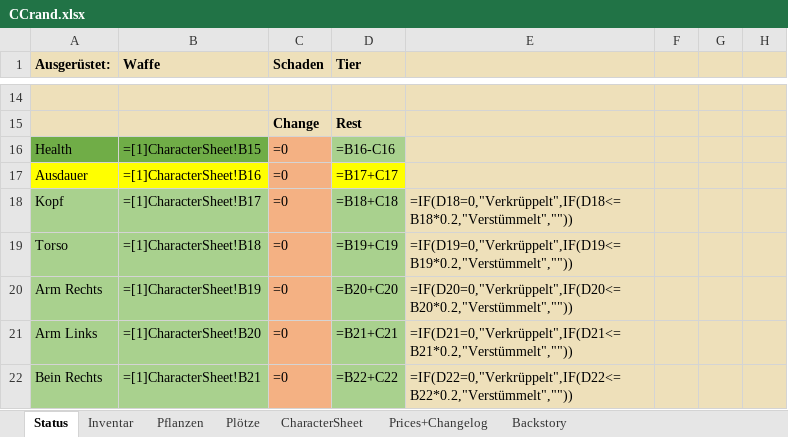
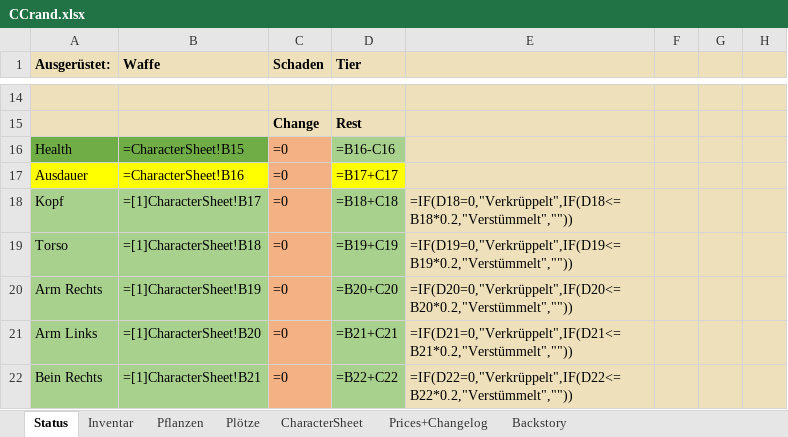
Before and after one commit to SValv/Orbis, an Excel workbook: DownloadContainer/CCrand.xlsx, sheet Status, drawn as a sheet; only a part is shown, gaps mark what is left out; values as stored, in another font and other column widths than the file's, no borders; formulas are shown in place of their values; conditional formats not drawn; the diff names each change by its address in the sheet, - before the commit and + after, or states it on an @@ line.

Commit message:
Update CCrand

```diff
--- a/DownloadContainer/CCrand.xlsx (sheet Status)
+++ b/DownloadContainer/CCrand.xlsx (sheet Status)
-B16 (Waffe): =[1]CharacterSheet!B15
+B16 (Waffe): =CharacterSheet!B15
-B17 (Waffe): =[1]CharacterSheet!B16
+B17 (Waffe): =CharacterSheet!B16
```
Also changed, not shown: docs/DownloadContainer/CCrand.xlsx, 1 other file.
